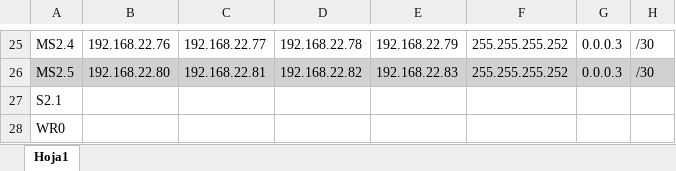
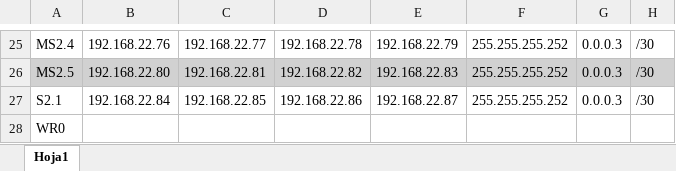
Before and after one commit to Iskandar1412/REDES2_1S2025_G15, an Excel workbook: Proyectos/Proyecto2/Iskandar.xlsx, sheet Hoja1, drawn as a sheet; only a part is shown, gaps mark what is left out; values as stored, in another font and other column widths than the file's, no borders; charts and pictures not drawn; removed rows and columns are numbered as before the commit, all else as after; the diff names each change by its address in the sheet, - before the commit and + after, or states it on an @@ line.

```diff
--- a/Proyectos/Proyecto2/Iskandar.xlsx (sheet Hoja1)
+++ b/Proyectos/Proyecto2/Iskandar.xlsx (sheet Hoja1)
-row 27: S2.1
+row 27: S2.1 | 192.168.22.84 | 192.168.22.85 | 192.168.22.86 | 192.168.22.87 | 255.255.255.252 | 0.0.0.3 | /30
```
Also changed, not shown: 1 other file.
